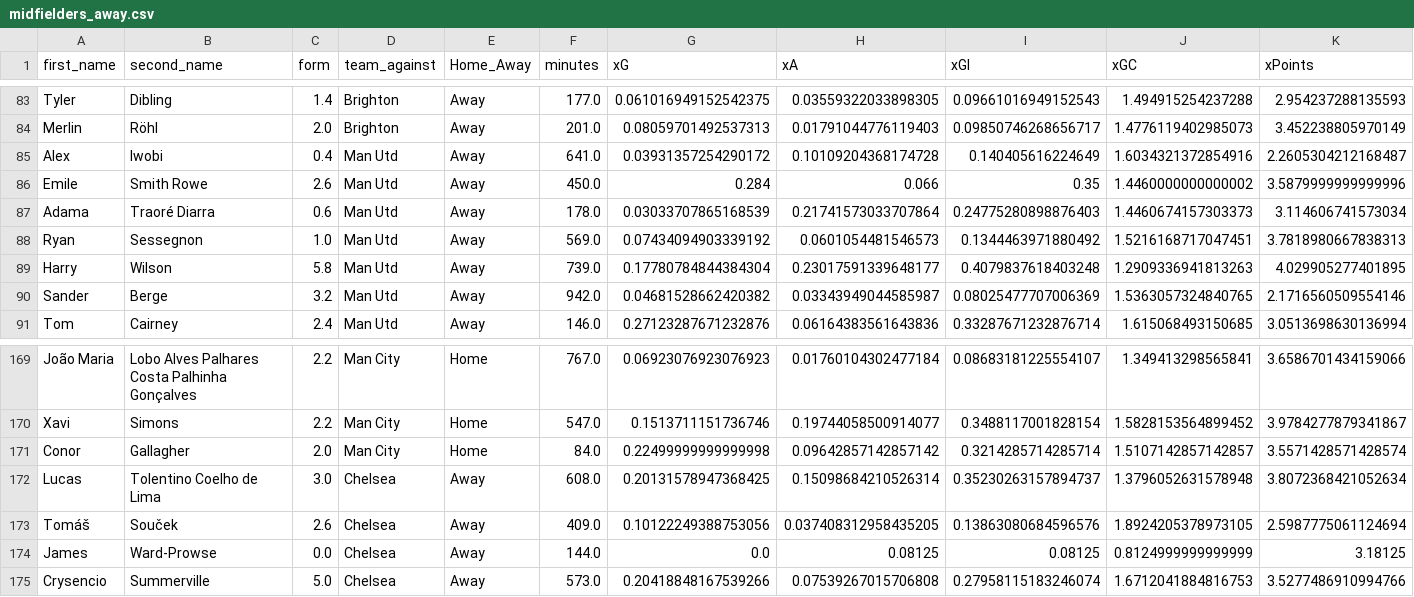
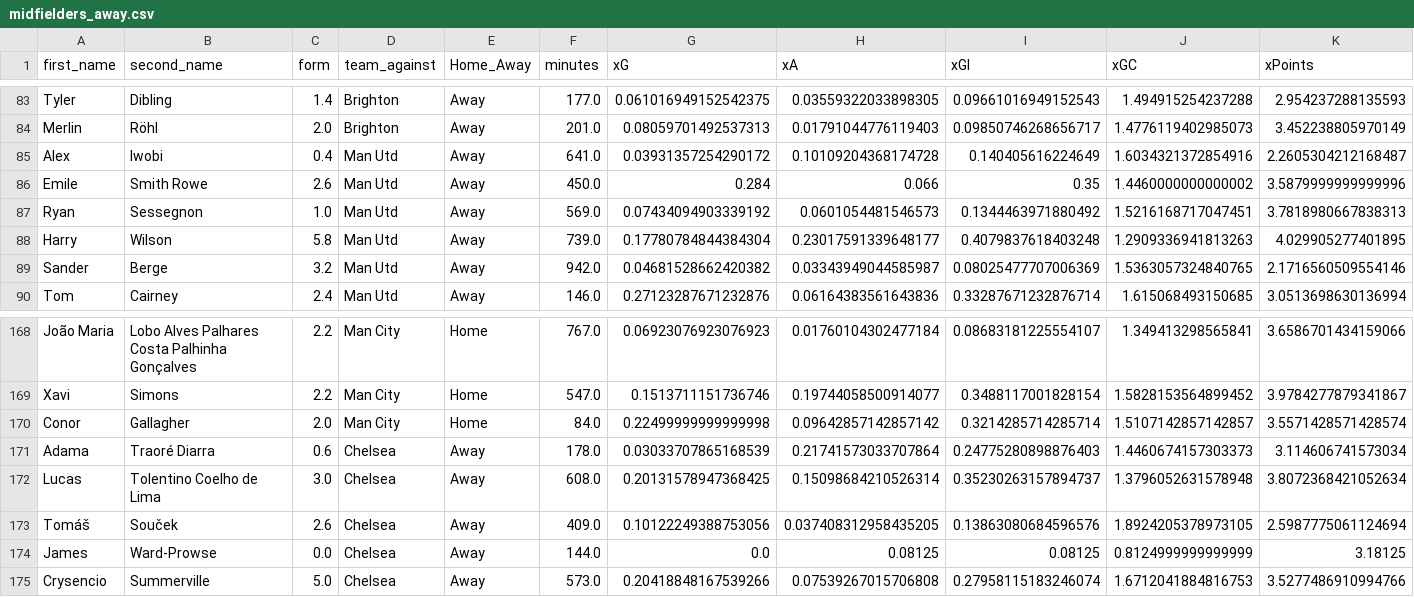
Before and after one commit to sarthakk88/FPL-Stats, a CSV file: data/midfielders_away.csv, drawn as a sheet; only a part is shown, gaps mark what is left out; removed rows and columns are numbered as before the commit, all else as after; rows hold the shown columns only; the diff names each change by its address in the sheet, - before the commit and + after, or states it on an @@ line.

```diff
--- a/data/midfielders_away.csv
+++ b/data/midfielders_away.csv
-row 87: Adama | Traoré Diarra | 0.6 | Man Utd | Away | 178.0 | 0.03033707865168539 | 0.21741573033707864 | 0.24775280898876403 | 1.4460674157303373 | 3.114606741573034
+row 171: Adama | Traoré Diarra | 0.6 | Chelsea | Away | 178.0 | 0.03033707865168539 | 0.21741573033707864 | 0.24775280898876403 | 1.4460674157303373 | 3.114606741573034
```
Also changed, not shown: data/defenders_all.csv, data/defenders_away.csv, 5 other files.
